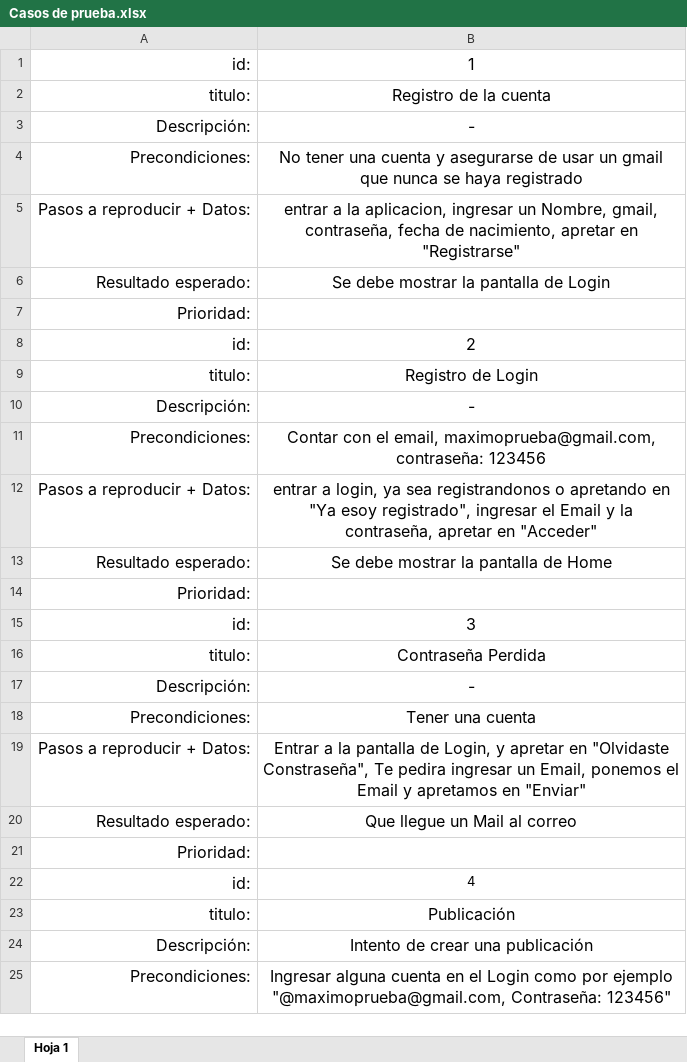
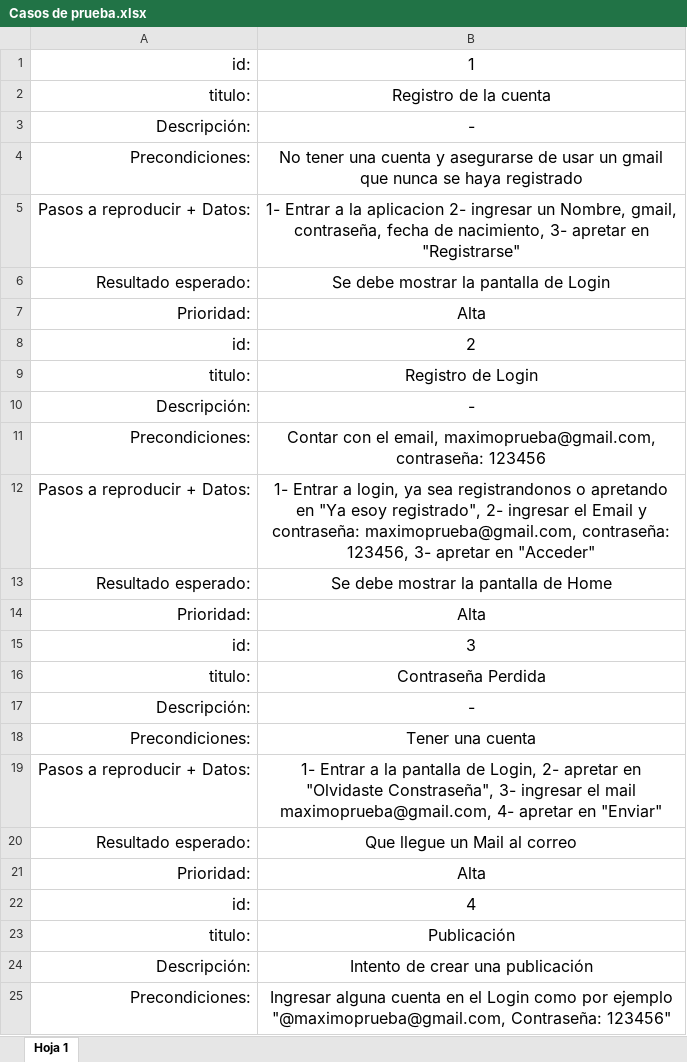
Before and after one commit to elmax2025/Grupo-Azul-5, an Excel workbook: Testing/Casos de prueba.xlsx, sheet Hoja 1, drawn as a sheet; only a part is shown; values as stored, in another font and other column widths than the file's, no borders; charts and pictures not drawn; the diff covers the shown part only; the diff names each change by its address in the sheet, - before the commit and + after, or states it on an @@ line.

```diff
--- a/Testing/Casos de prueba.xlsx (sheet Hoja 1)
+++ b/Testing/Casos de prueba.xlsx (sheet Hoja 1)
-B5: entrar a la aplicacion, ingresar un Nombre, gmail, contraseña, fecha de nacimiento, apretar en…
+B5: 1- Entrar a la aplicacion 2- ingresar un Nombre, gmail, contraseña, fecha de nacimiento, 3- apretar en…
@@ row 7 moved to row 189: Prioridad: @@
+row 7: Prioridad: | Alta
-B12: entrar a login, ya sea registrandonos o apretando en "Ya esoy registrado", ingresar el Email y la contraseña, apretar en…
+B12: 1- Entrar a login, ya sea registrandonos o apretando en "Ya esoy registrado", 2- ingresar el Email y contraseña: maximoprueba@gmail.com, contraseña: 123456, 3- apretar en…
@@ row 14 moved to row 196: Prioridad: @@
+row 14: Prioridad: | Alta
-B19: Entrar a la pantalla de Login, y apretar en "Olvidaste Constraseña", Te pedira ingresar un Email, ponemos el Email y apretamos en "Enviar"
+B19: 1- Entrar a la pantalla de Login, 2- apretar en "Olvidaste Constraseña", 3- ingresar el mail maximoprueba@gmail.com, 4- apretar en "Enviar"
@@ row 21 moved to row 203: Prioridad: @@
+row 21: Prioridad: | Alta
@@ B22 text size: larger @@
```
Also changed, not shown: 165 added rows, 2 moved rows and 12 edited cells elsewhere in this sheet, Testing/Reporte de Bugs.xlsx.
